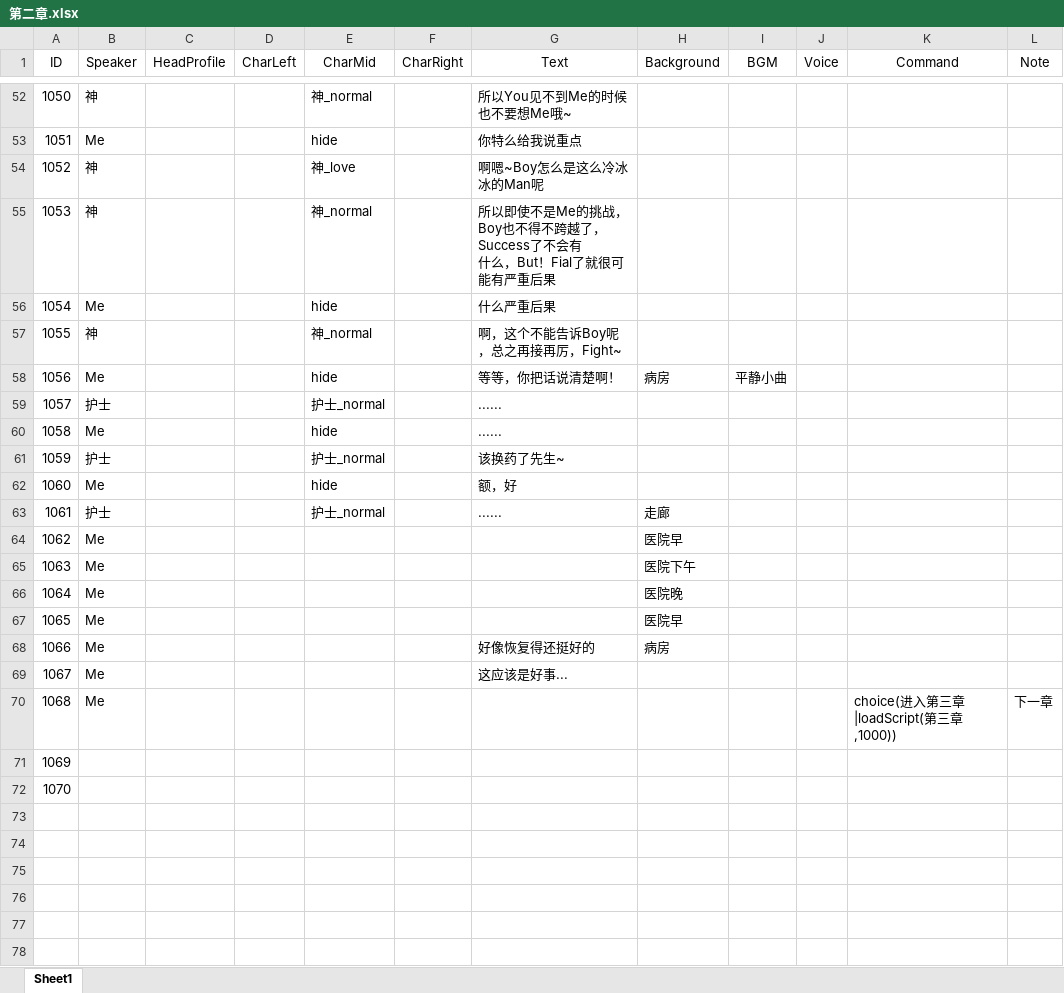
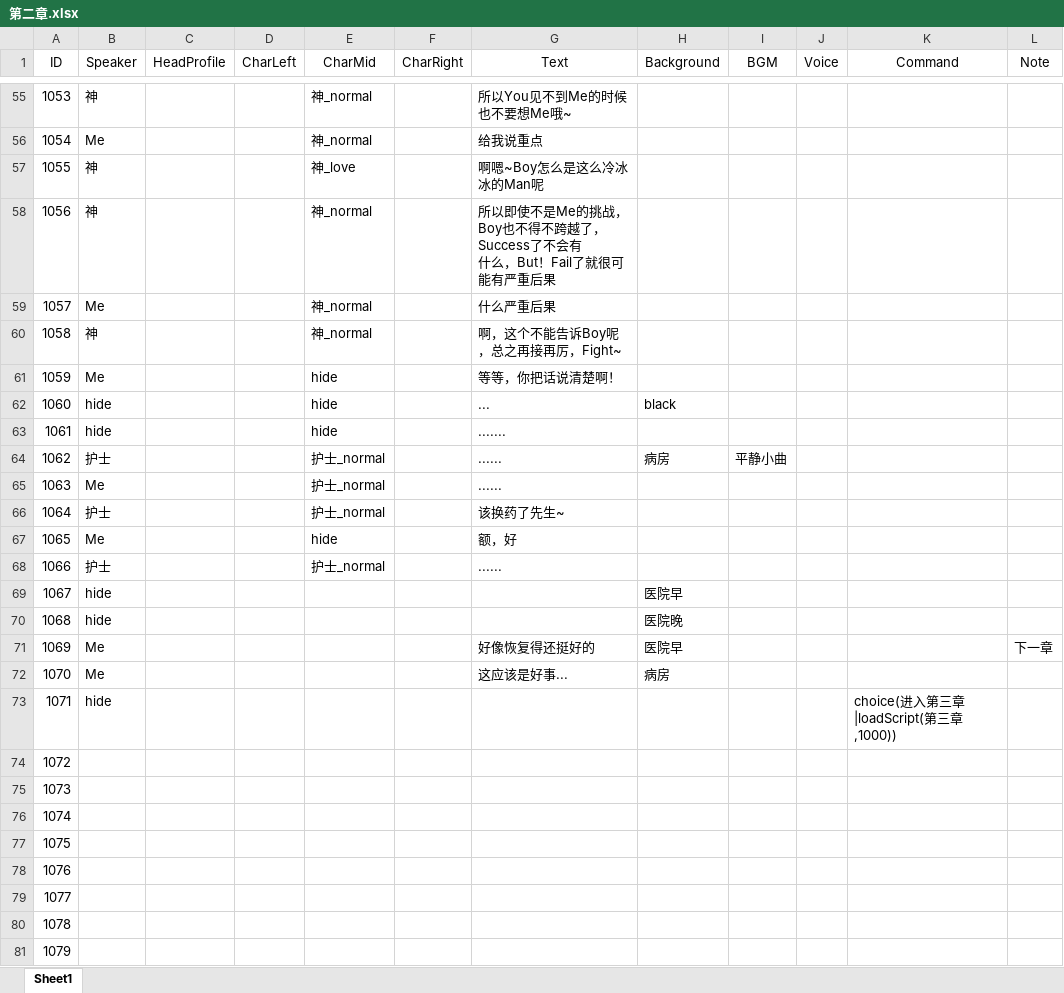
Before and after one commit to 1256073/SZU-Final-Project, an Excel workbook: gal/Assets/Resources/VNovelizerRes/ExcelVNScripts/第二章.xlsx, sheet Sheet1, drawn as a sheet; only a part is shown, gaps mark what is left out; values as stored, in another font and other column widths than the file's, no borders; removed rows and columns are numbered as before the commit, all else as after; the diff covers the shown part only; the diff names each change by its address in the sheet, - before the commit and + after, or states it on an @@ line.

```diff
--- a/gal/Assets/Resources/VNovelizerRes/ExcelVNScripts/第二章.xlsx (sheet Sheet1)
+++ b/gal/Assets/Resources/VNovelizerRes/ExcelVNScripts/第二章.xlsx (sheet Sheet1)
@@ column A (ID) renumbered between rows 9 and 75 @@
-E56 (CharMid): hide
+E56 (CharMid): 神_normal
-G56 (Text): 你特么给我说重点
+G56 (Text): 给我说重点
-G58 (Text): …么，But！Fial了就很可…
+G58 (Text): …么，But！Fail了就很可…
-E59 (CharMid): hide
+E59 (CharMid): 神_normal
-H61 (Background): 病房
+H61 (Background): (empty)
-I61 (BGM): 平静小曲
+I61 (BGM): (empty)
+row 62: 1060 | hide |  |  | hide |  | ... | black
+row 63: 1061 | hide |  |  | hide |  | .......
-H64 (Background): (empty)
+H64 (Background): 病房
-I64 (BGM): (empty)
+I64 (BGM): 平静小曲
-E65 (CharMid): hide
+E65 (CharMid): 护士_normal
-H68 (Background): 走廊
+H68 (Background): (empty)
-B69 (Speaker): Me
+B69 (Speaker): hide
-row 65: 1063 | Me |  |  |  |  |  | 医院下午
-B70 (Speaker): Me
+B70 (Speaker): hide
-G71 (Text): (empty)
+G71 (Text): 好像恢复得还挺好的
-L71 (Note): (empty)
+L71 (Note): 下一章
-G72 (Text): 好像恢复得还挺好的
+G72 (Text): 这应该是好事...
-row 69: 1067 | Me |  |  |  |  | 这应该是好事...
-row 70: 1068 | Me |  |  |  |  |  |  |  |  | choice(进入第三章|loadScript(第三章,1000)) | 下一章
+row 73: 1071 | hide |  |  |  |  |  |  |  |  | choice(进入第三章|loadScript(第三章,1000))
+row 76: 1074
+row 77: 1075
+row 78: 1076
+row 79: 1077
+row 80: 1078
+row 81: 1079
```
Also changed, not shown: 16 added rows, 13 removed rows and 28 edited cells elsewhere in this sheet, gal/Assets/Resources/VNovelizerRes/ExcelVNScripts/第三章.xlsx, 3 other files.
